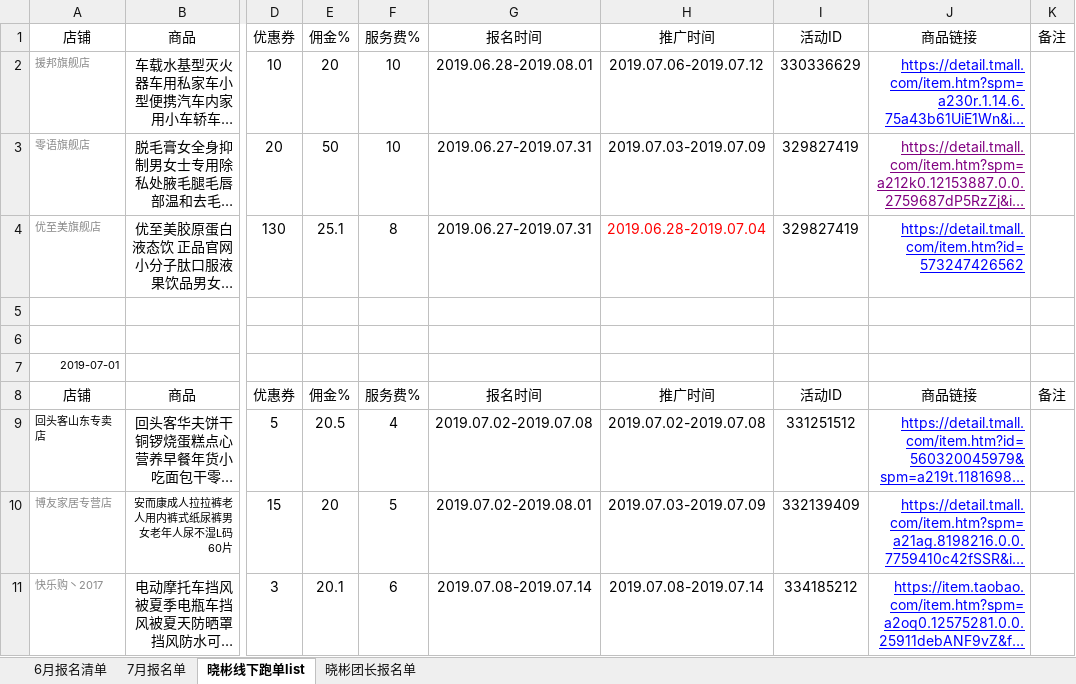
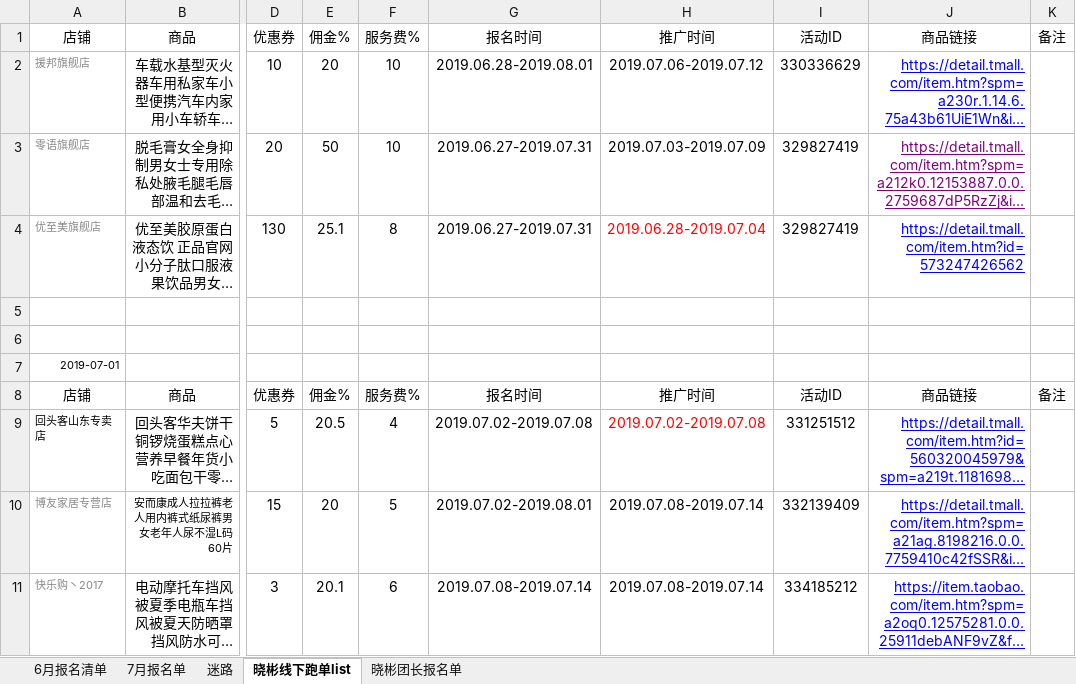
Before and after one commit to OriginalLucieN/T_KStation, an Excel workbook: 招商团长/报名活动单.xlsx, sheet 晓彬线下跑单list, drawn as a sheet; only a part is shown, gaps mark what is left out; long unchanged cells end in …; values as stored, in another font and other column widths than the file's, no borders; charts and pictures not drawn; the diff names each change by its address in the sheet, - before the commit and + after, or states it on an @@ line.

```diff
--- a/招商团长/报名活动单.xlsx (sheet 晓彬线下跑单list)
+++ b/招商团长/报名活动单.xlsx (sheet 晓彬线下跑单list)
+sheet tab: 迷路
-H9 text colour: black
+H9 text colour: #FF0000
-H10 (推广时间): 2019.07.03-2019.07.09
+H10 (推广时间): 2019.07.08-2019.07.14
```
Also changed, not shown: sheet 6月报名清单, charts or pictures, 1 other file.
